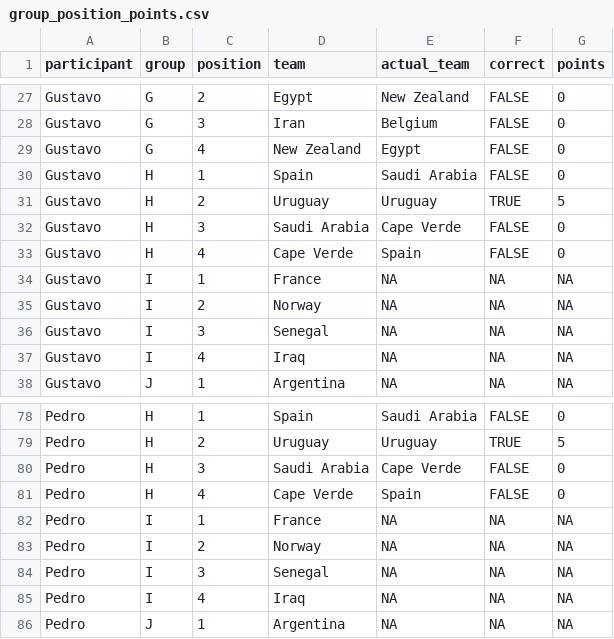
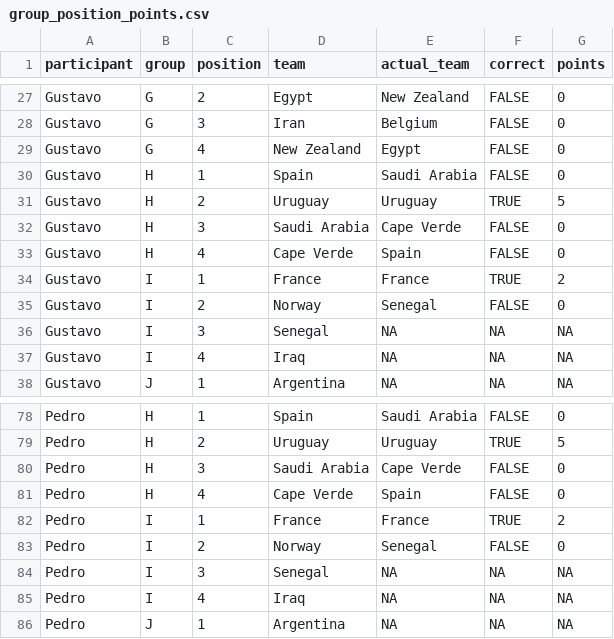
Before and after one commit to pedrosant-anna/bolao-copa-2026-x7q9p, a CSV file: data/scored_outputs/group_position_points.csv, drawn as a sheet; only a part is shown, gaps mark what is left out.

```diff
--- a/data/scored_outputs/group_position_points.csv
+++ b/data/scored_outputs/group_position_points.csv
@@ -33,4 +33,4 @@ Gustavo,H,3,Saudi Arabia,Cape Verde,FALSE,0
 Gustavo,H,4,Cape Verde,Spain,FALSE,0
-Gustavo,I,1,France,NA,NA,NA
-Gustavo,I,2,Norway,NA,NA,NA
+Gustavo,I,1,France,France,TRUE,2
+Gustavo,I,2,Norway,Senegal,FALSE,0
 Gustavo,I,3,Senegal,NA,NA,NA
@@ -81,4 +81,4 @@ Pedro,H,3,Saudi Arabia,Cape Verde,FALSE,0
 Pedro,H,4,Cape Verde,Spain,FALSE,0
-Pedro,I,1,France,NA,NA,NA
-Pedro,I,2,Norway,NA,NA,NA
+Pedro,I,1,France,France,TRUE,2
+Pedro,I,2,Norway,Senegal,FALSE,0
 Pedro,I,3,Senegal,NA,NA,NA
```
Also changed, not shown: data/results/actual_results.csv, data/scored_outputs/actual_group_standings.csv, 3 other files.
